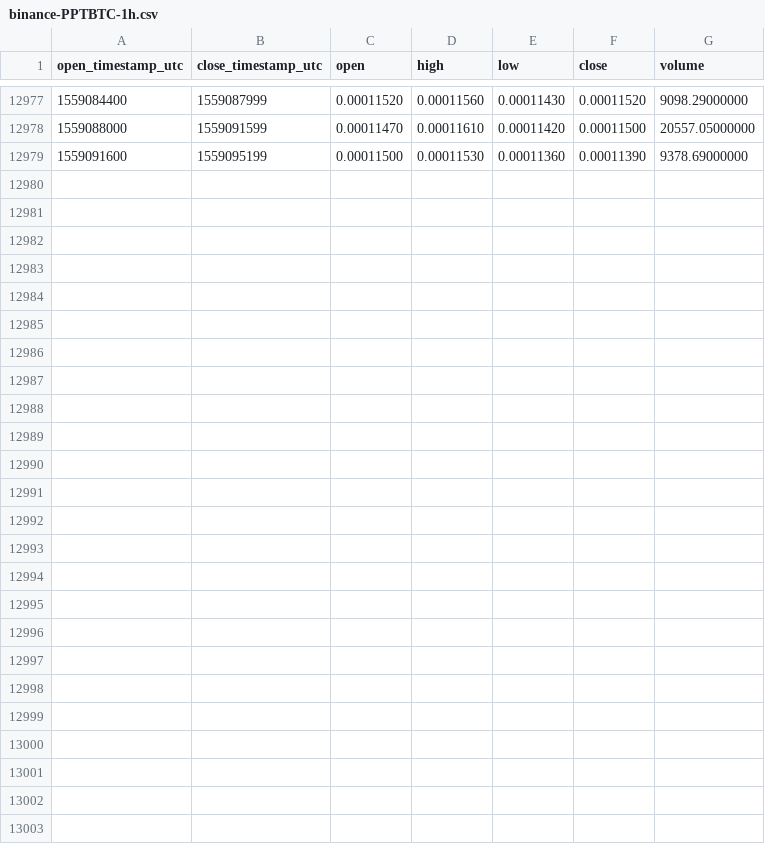
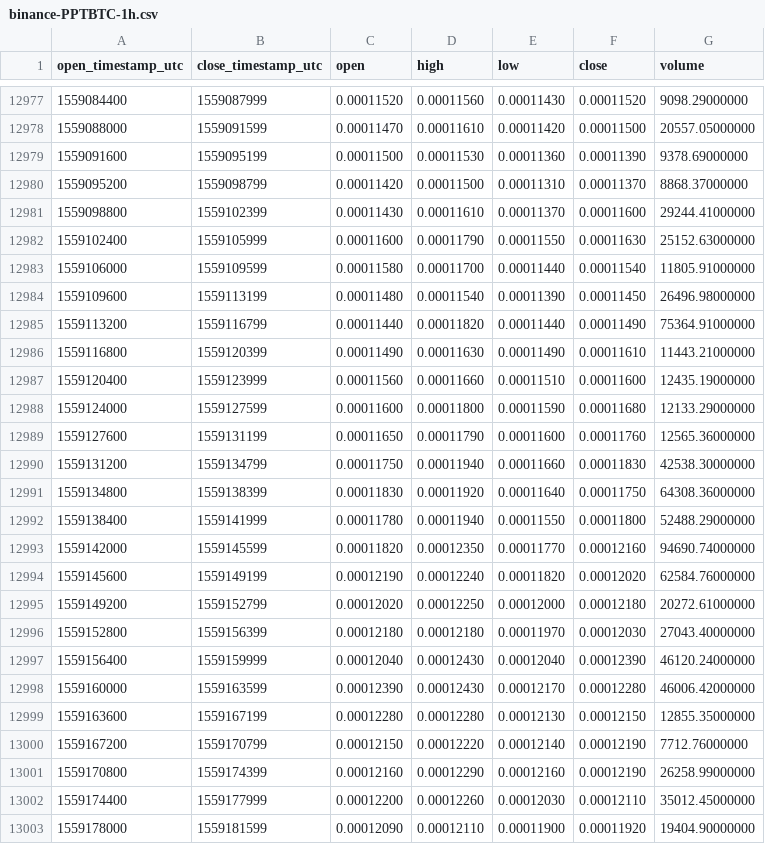
Before and after one commit to cryptobigbro/binance-PPTBTC, a CSV file: binance-PPTBTC-1h.csv, drawn as a sheet; only a part is shown, gaps mark what is left out; the diff names each change by its address in the sheet, - before the commit and + after, or states it on an @@ line.

Commit message:
Update OHLCV data.

```diff
--- a/binance-PPTBTC-1h.csv
+++ b/binance-PPTBTC-1h.csv
+row 12980: 1559095200 | 1559098799 | 0.00011420 | 0.00011500 | 0.00011310 | 0.00011370 | 8868.37000000
+row 12981: 1559098800 | 1559102399 | 0.00011430 | 0.00011610 | 0.00011370 | 0.00011600 | 29244.41000000
+row 12982: 1559102400 | 1559105999 | 0.00011600 | 0.00011790 | 0.00011550 | 0.00011630 | 25152.63000000
+row 12983: 1559106000 | 1559109599 | 0.00011580 | 0.00011700 | 0.00011440 | 0.00011540 | 11805.91000000
+row 12984: 1559109600 | 1559113199 | 0.00011480 | 0.00011540 | 0.00011390 | 0.00011450 | 26496.98000000
+row 12985: 1559113200 | 1559116799 | 0.00011440 | 0.00011820 | 0.00011440 | 0.00011490 | 75364.91000000
+row 12986: 1559116800 | 1559120399 | 0.00011490 | 0.00011630 | 0.00011490 | 0.00011610 | 11443.21000000
+row 12987: 1559120400 | 1559123999 | 0.00011560 | 0.00011660 | 0.00011510 | 0.00011600 | 12435.19000000
+row 12988: 1559124000 | 1559127599 | 0.00011600 | 0.00011800 | 0.00011590 | 0.00011680 | 12133.29000000
+row 12989: 1559127600 | 1559131199 | 0.00011650 | 0.00011790 | 0.00011600 | 0.00011760 | 12565.36000000
+row 12990: 1559131200 | 1559134799 | 0.00011750 | 0.00011940 | 0.00011660 | 0.00011830 | 42538.30000000
+row 12991: 1559134800 | 1559138399 | 0.00011830 | 0.00011920 | 0.00011640 | 0.00011750 | 64308.36000000
+row 12992: 1559138400 | 1559141999 | 0.00011780 | 0.00011940 | 0.00011550 | 0.00011800 | 52488.29000000
+row 12993: 1559142000 | 1559145599 | 0.00011820 | 0.00012350 | 0.00011770 | 0.00012160 | 94690.74000000
+row 12994: 1559145600 | 1559149199 | 0.00012190 | 0.00012240 | 0.00011820 | 0.00012020 | 62584.76000000
+row 12995: 1559149200 | 1559152799 | 0.00012020 | 0.00012250 | 0.00012000 | 0.00012180 | 20272.61000000
+row 12996: 1559152800 | 1559156399 | 0.00012180 | 0.00012180 | 0.00011970 | 0.00012030 | 27043.40000000
+row 12997: 1559156400 | 1559159999 | 0.00012040 | 0.00012430 | 0.00012040 | 0.00012390 | 46120.24000000
+row 12998: 1559160000 | 1559163599 | 0.00012390 | 0.00012430 | 0.00012170 | 0.00012280 | 46006.42000000
+row 12999: 1559163600 | 1559167199 | 0.00012280 | 0.00012280 | 0.00012130 | 0.00012150 | 12855.35000000
+row 13000: 1559167200 | 1559170799 | 0.00012150 | 0.00012220 | 0.00012140 | 0.00012190 | 7712.76000000
+row 13001: 1559170800 | 1559174399 | 0.00012160 | 0.00012290 | 0.00012160 | 0.00012190 | 26258.99000000
+row 13002: 1559174400 | 1559177999 | 0.00012200 | 0.00012260 | 0.00012030 | 0.00012110 | 35012.45000000
+row 13003: 1559178000 | 1559181599 | 0.00012090 | 0.00012110 | 0.00011900 | 0.00011920 | 19404.90000000
```
Also changed, not shown: binance-PPTBTC-1d.csv, binance-PPTBTC-1w.csv.
